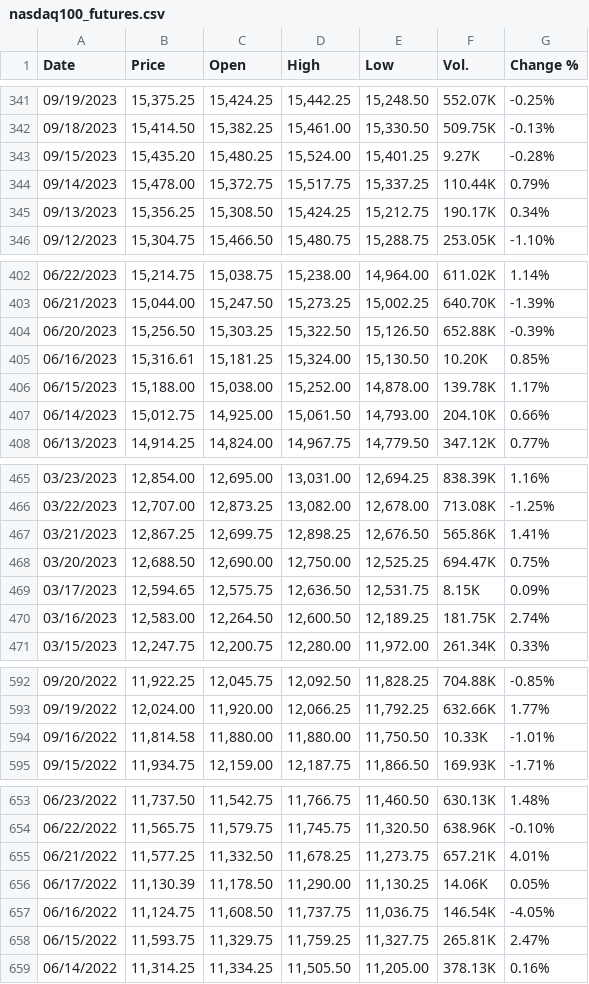
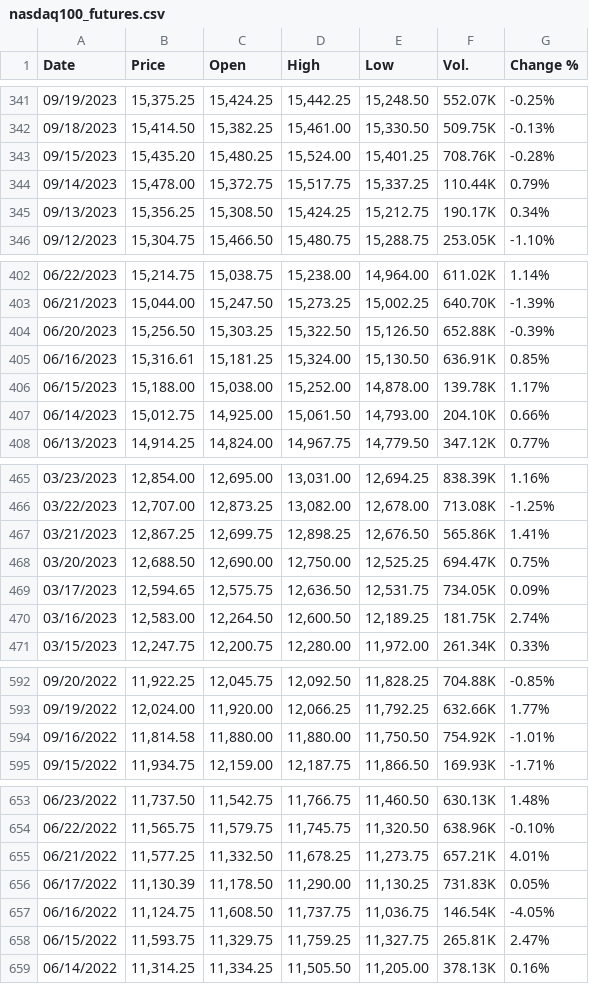
Before and after one commit to nikipehlivanov/thesis-ml-distribution-shift, a CSV file: bachelor-thesis/data/raw/nasdaq100_futures.csv, drawn as a sheet; only a part is shown, gaps mark what is left out; the diff covers the shown part only.

```diff
--- a/bachelor-thesis/data/raw/nasdaq100_futures.csv
+++ b/bachelor-thesis/data/raw/nasdaq100_futures.csv
@@ -342,3 +342,3 @@
 "09/18/2023","15,414.50","15,382.25","15,461.00","15,330.50","509.75K","-0.13%"
-"09/15/2023","15,435.20","15,480.25","15,524.00","15,401.25","9.27K","-0.28%"
+"09/15/2023","15,435.20","15,480.25","15,524.00","15,401.25","708.76K","-0.28%"
 "09/14/2023","15,478.00","15,372.75","15,517.75","15,337.25","110.44K","0.79%"
@@ -404,3 +404,3 @@
 "06/20/2023","15,256.50","15,303.25","15,322.50","15,126.50","652.88K","-0.39%"
-"06/16/2023","15,316.61","15,181.25","15,324.00","15,130.50","10.20K","0.85%"
+"06/16/2023","15,316.61","15,181.25","15,324.00","15,130.50","636.91K","0.85%"
 "06/15/2023","15,188.00","15,038.00","15,252.00","14,878.00","139.78K","1.17%"
@@ -468,3 +468,3 @@
 "03/20/2023","12,688.50","12,690.00","12,750.00","12,525.25","694.47K","0.75%"
-"03/17/2023","12,594.65","12,575.75","12,636.50","12,531.75","8.15K","0.09%"
+"03/17/2023","12,594.65","12,575.75","12,636.50","12,531.75","734.05K","0.09%"
 "03/16/2023","12,583.00","12,264.50","12,600.50","12,189.25","181.75K","2.74%"
@@ -593,3 +593,3 @@
 "09/19/2022","12,024.00","11,920.00","12,066.25","11,792.25","632.66K","1.77%"
-"09/16/2022","11,814.58","11,880.00","11,880.00","11,750.50","10.33K","-1.01%"
+"09/16/2022","11,814.58","11,880.00","11,880.00","11,750.50","754.92K","-1.01%"
 "09/15/2022","11,934.75","12,159.00","12,187.75","11,866.50","169.93K","-1.71%"
@@ -655,3 +655,3 @@
 "06/21/2022","11,577.25","11,332.50","11,678.25","11,273.75","657.21K","4.01%"
-"06/17/2022","11,130.39","11,178.50","11,290.00","11,130.25","14.06K","0.05%"
+"06/17/2022","11,130.39","11,178.50","11,290.00","11,130.25","731.83K","0.05%"
 "06/16/2022","11,124.75","11,608.50","11,737.75","11,036.75","146.54K","-4.05%"
```
Also changed, not shown: 16 edited cells elsewhere in this file.
